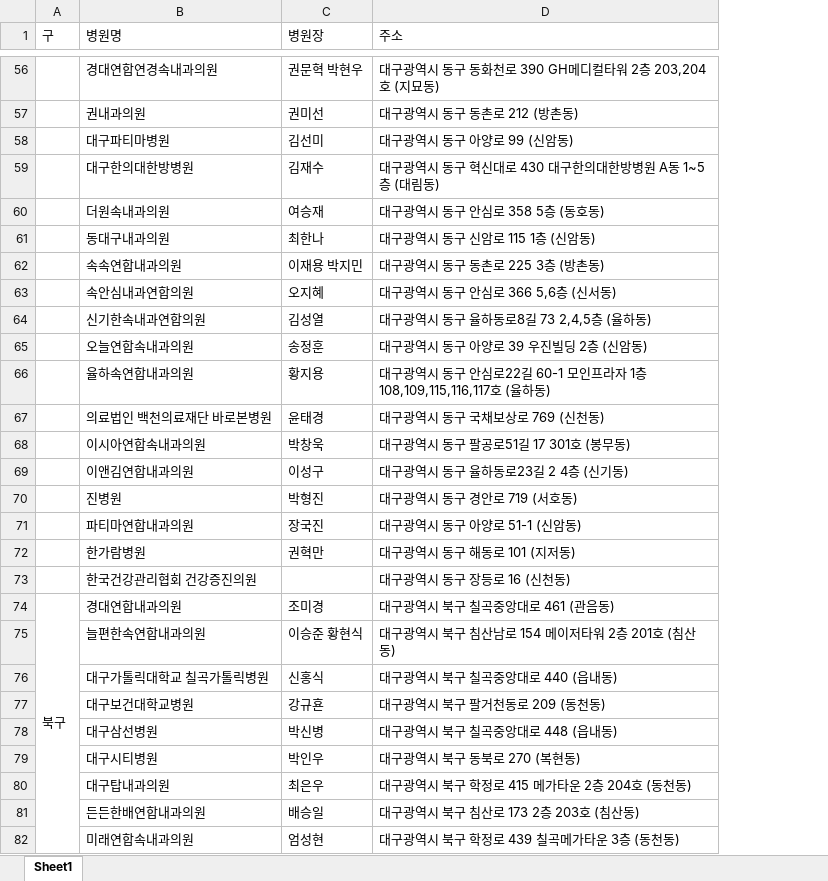
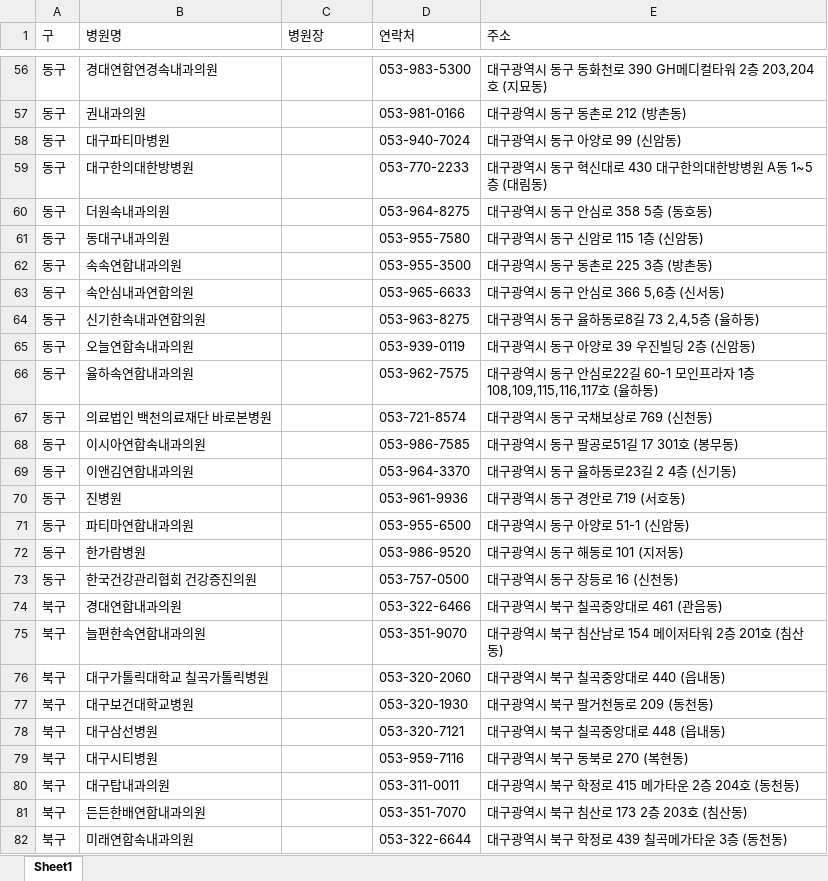
Before and after one commit to recove6005/data, an Excel workbook: hospital-crawling/대구_구역별_위암대장암유방암_검진병원목록.xlsx, sheet Sheet1, drawn as a sheet; only a part is shown, gaps mark what is left out; values as stored, in another font and other column widths than the file's, no cell formats; removed rows and columns are numbered as before the commit, all else as after; the diff covers the shown part only; the diff names each change by its address in the sheet, - before the commit and + after, or states it on an @@ line.

```diff
--- a/hospital-crawling/대구_구역별_위암대장암유방암_검진병원목록.xlsx (sheet Sheet1)
+++ b/hospital-crawling/대구_구역별_위암대장암유방암_검진병원목록.xlsx (sheet Sheet1)
+column D (연락처), rows 56-82: 053-983-5300 | 053-981-0166 | 053-940-7024 | 053-770-2233 | 053-964-8275 | 053-955-7580 | 053-955-3500 | 053-965-6633 | 053-963-8275 | 053-939-0119 | 053-962-7575 | 053-721-8574 | 053-986-7585 | 053-964-3370 | 053-961-9936 | 053-955-6500 | 053-986-9520 | 053-757-0500 | 053-322-6466 | 053-351-9070 | 053-320-2060 | 053-320-1930 | 053-320-7121 | 053-959-7116 | 053-311-0011 | 053-351-7070 | 053-322-6644
-A56:A73 (구): (empty)
+A56:A73 (구): 동구
-C56 (병원장): 권문혁 박현우
+C56 (병원장): (empty)
-C57 (병원장): 권미선
+C57 (병원장): (empty)
-C58 (병원장): 김선미
+C58 (병원장): (empty)
-C59 (병원장): 김재수
+C59 (병원장): (empty)
-C60 (병원장): 여승재
+C60 (병원장): (empty)
-C61 (병원장): 최한나
+C61 (병원장): (empty)
-C62 (병원장): 이재용 박지민
+C62 (병원장): (empty)
-C63 (병원장): 오지혜
+C63 (병원장): (empty)
-C64 (병원장): 김성열
+C64 (병원장): (empty)
-C65 (병원장): 송정훈
+C65 (병원장): (empty)
-C66 (병원장): 황지용
+C66 (병원장): (empty)
-C67 (병원장): 윤태경
+C67 (병원장): (empty)
-C68 (병원장): 박창욱
+C68 (병원장): (empty)
-C69 (병원장): 이성구
+C69 (병원장): (empty)
-C70 (병원장): 박형진
+C70 (병원장): (empty)
-C71 (병원장): 장국진
+C71 (병원장): (empty)
-C72 (병원장): 권혁만
+C72 (병원장): (empty)
-A74:A100 merged
-C74 (병원장): 조미경
+C74 (병원장): (empty)
-A75:A82 (구): (empty)
+A75:A82 (구): 북구
-C75 (병원장): 이승준 황현식
+C75 (병원장): (empty)
-C76 (병원장): 신홍식
+C76 (병원장): (empty)
-C77 (병원장): 강규횬
+C77 (병원장): (empty)
-C78 (병원장): 박신병
+C78 (병원장): (empty)
-C79 (병원장): 박인우
+C79 (병원장): (empty)
-C80 (병원장): 최은우
+C80 (병원장): (empty)
-C81 (병원장): 배승일
+C81 (병원장): (empty)
-C82 (병원장): 엄성현
+C82 (병원장): (empty)
```
Also changed, not shown: 250 edited cells and merged cells elsewhere in this sheet, cell formats, 5 other files.
